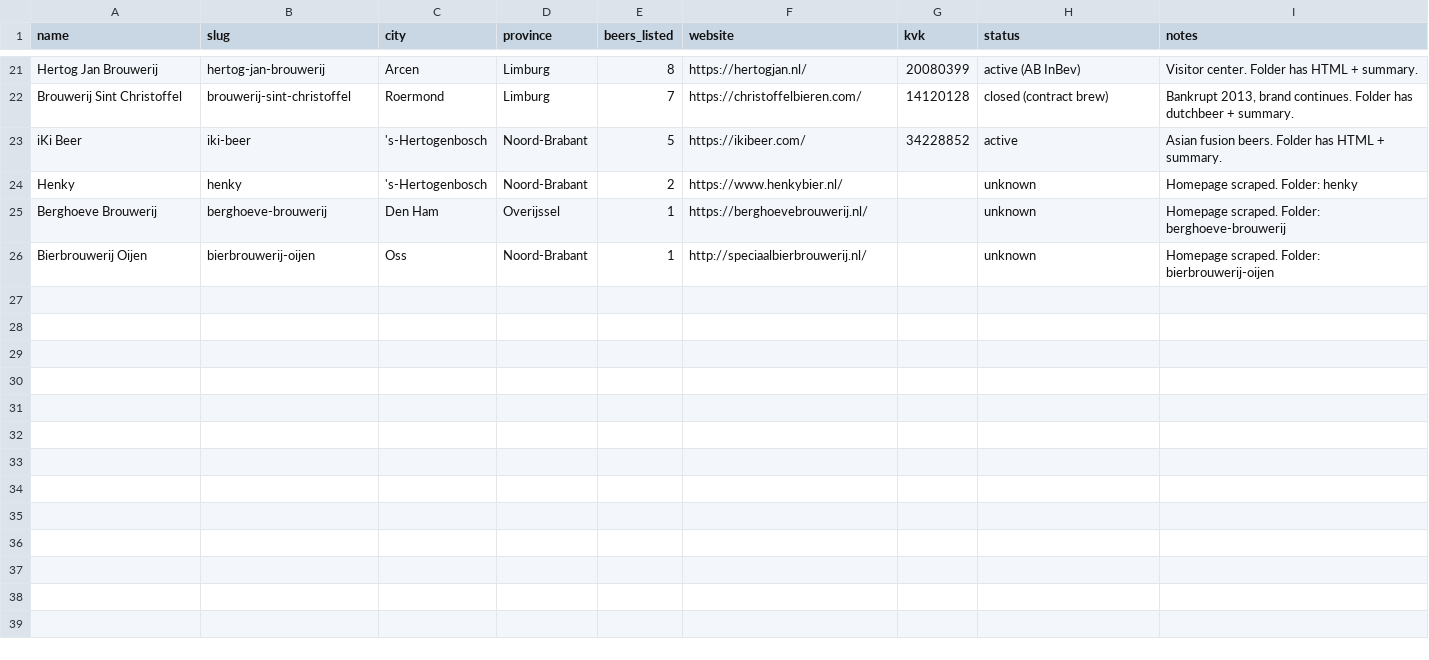
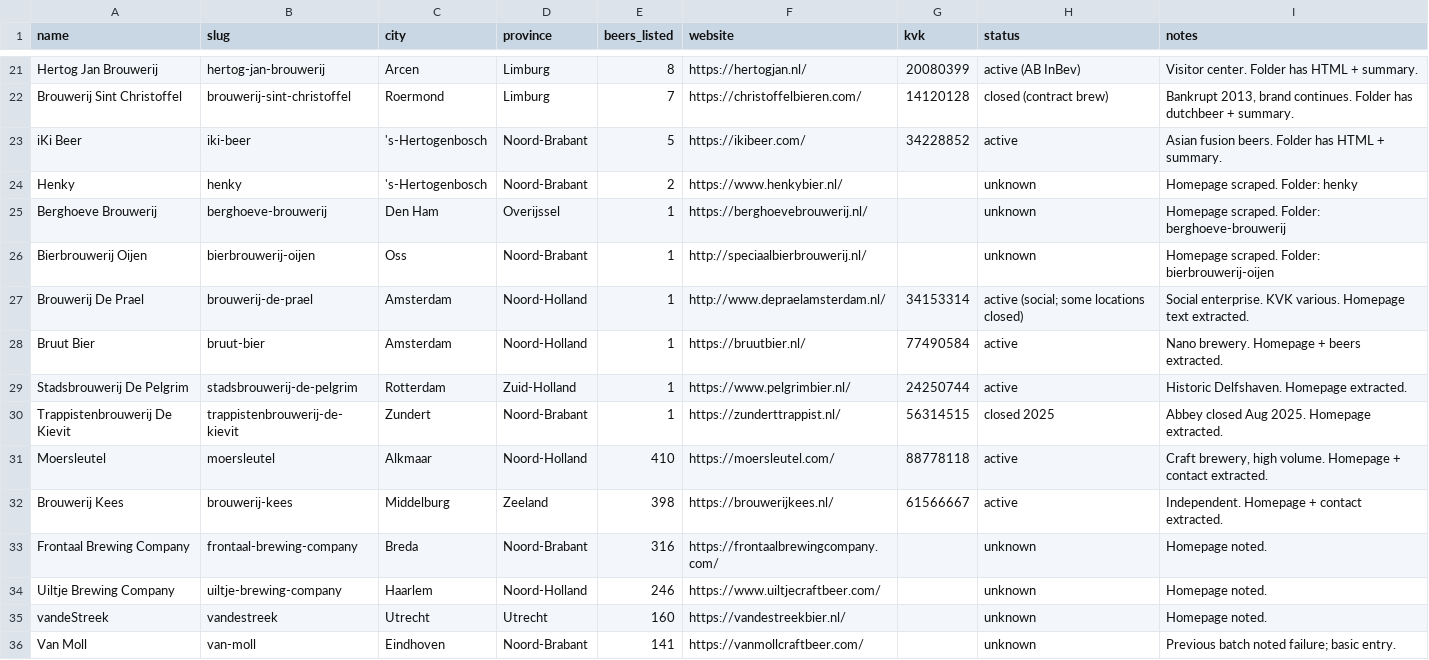
Before and after one commit to kunalpanchal/dutch-breweries-scraped, a CSV file: data/dutch_beer_all.csv, drawn as a sheet; only a part is shown, gaps mark what is left out.

Commit message:
Add batch 26-35: next 10 breweries with KVK, summaries, and extracts

```diff
--- a/data/dutch_beer_all.csv
+++ b/data/dutch_beer_all.csv
@@ -26 +26,11 @@ Berghoeve Brouwerij,berghoeve-brouwerij,Den Ham,Overijssel,1,https://berghoevebr
 Bierbrouwerij Oijen,bierbrouwerij-oijen,Oss,Noord-Brabant,1,http://speciaalbierbrouwerij.nl/,,unknown,Homepage scraped. Folder: bierbrouwerij-oijen
+Brouwerij De Prael,brouwerij-de-prael,Amsterdam,Noord-Holland,1,http://www.depraelamsterdam.nl/,34153314,active (social; some locations closed),"Social enterprise. KVK various. Homepage text extracted."
+Bruut Bier,bruut-bier,Amsterdam,Noord-Holland,1,https://bruutbier.nl/,77490584,active,"Nano brewery. Homepage + beers extracted."
+Stadsbrouwerij De Pelgrim,stadsbrouwerij-de-pelgrim,Rotterdam,Zuid-Holland,1,https://www.pelgrimbier.nl/,24250744,active,"Historic Delfshaven. Homepage extracted."
+Trappistenbrouwerij De Kievit,trappistenbrouwerij-de-kievit,Zundert,Noord-Brabant,1,https://zunderttrappist.nl/,56314515,closed 2025,"Abbey closed Aug 2025. Homepage extracted."
+Moersleutel,moersleutel,Alkmaar,Noord-Holland,410,https://moersleutel.com/,88778118,active,"Craft brewery, high volume. Homepage + contact extracted."
+Brouwerij Kees,brouwerij-kees,Middelburg,Zeeland,398,https://brouwerijkees.nl/,61566667,active,"Independent. Homepage + contact extracted."
+Frontaal Brewing Company,frontaal-brewing-company,Breda,Noord-Brabant,316,https://frontaalbrewingcompany.com/,,unknown,"Homepage noted."
+Uiltje Brewing Company,uiltje-brewing-company,Haarlem,Noord-Holland,246,https://www.uiltjecraftbeer.com/,,unknown,"Homepage noted."
+vandeStreek,vandestreek,Utrecht,Utrecht,160,https://vandestreekbier.nl/,,unknown,"Homepage noted."
+Van Moll,van-moll,Eindhoven,Noord-Brabant,141,https://vanmollcraftbeer.com/,,unknown,"Previous batch noted failure; basic entry."
```
Also changed, not shown: 1 other file.
